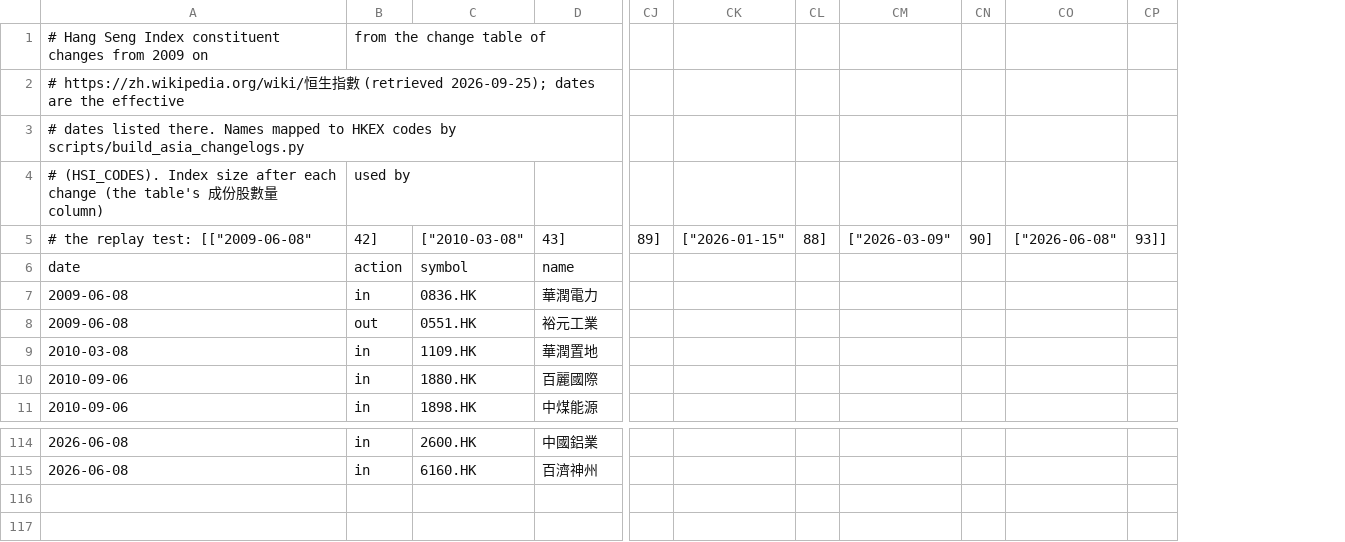
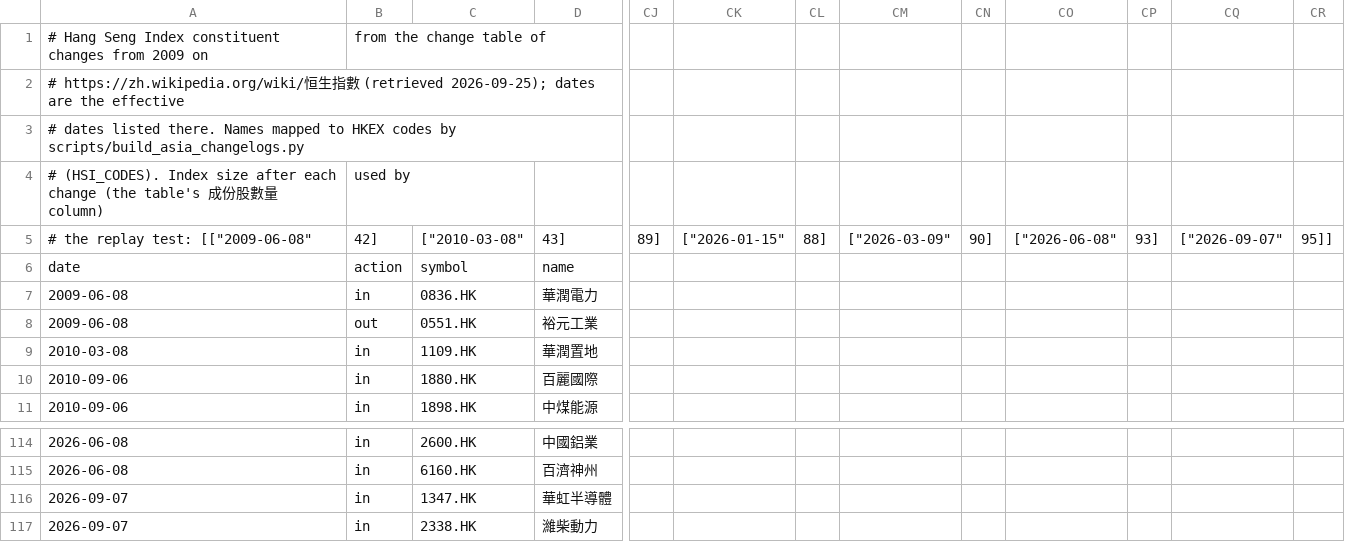
Before and after one commit to ilasek/trading-autoresearch, a CSV file: data/membership/sources/hsi_changes.csv, drawn as a sheet; only a part is shown, gaps mark what is left out; removed rows and columns are numbered as before the commit, all else as after; rows hold the shown columns only; the diff names each change by its address in the sheet, - before the commit and + after, or states it on an @@ line.

```diff
--- a/data/membership/sources/hsi_changes.csv
+++ b/data/membership/sources/hsi_changes.csv
-column CP, row 5: 93]]
+column CP, row 5: 93]
+column CQ, row 5: ["2026-09-07"
+column CR, row 5: 95]]
+row 116: 2026-09-07 | in | 1347.HK | 華虹半導體
+row 117: 2026-09-07 | in | 2338.HK | 濰柴動力
```
Also changed, not shown: data/membership/intervals.csv, data/membership/sources/ftse100_changes.csv, 3 other files.
